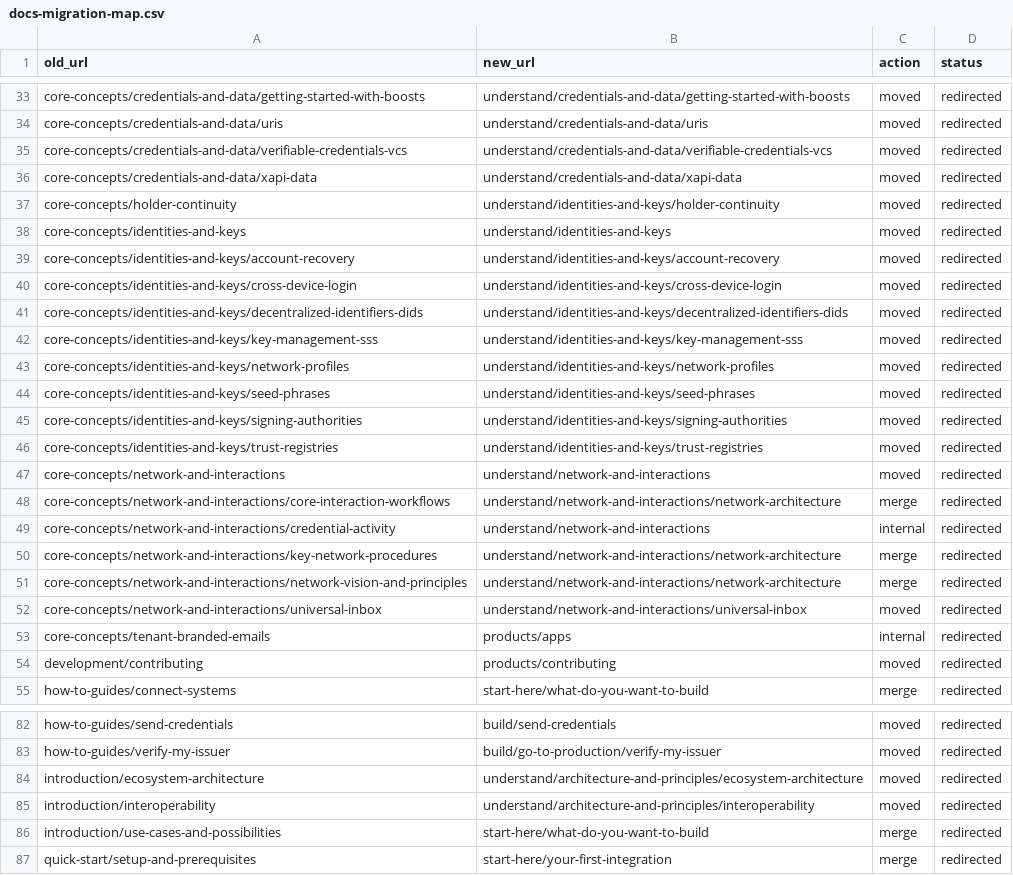
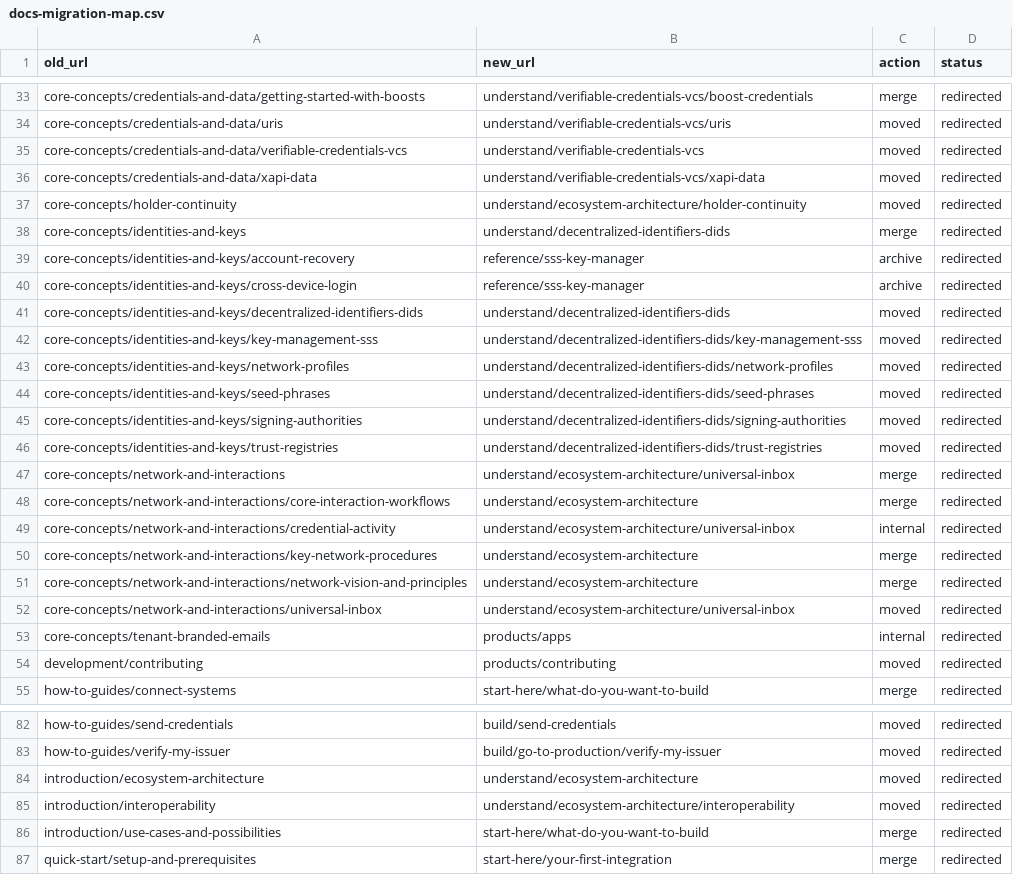
Before and after one commit to learningeconomy/LearnCard, a CSV file: scripts/docs-migration-map.csv, drawn as a sheet; only a part is shown, gaps mark what is left out; the diff covers the shown part only; the diff names each change by its address in the sheet, - before the commit and + after, or states it on an @@ line.

Commit message:
docs: restructure Understand from 42 pages to 27 around what integrators need
Understand had volume without a spine: five identical template index pages,
two audiences interleaved under "Identities & Keys", ten pages for one
consent feature (four of them unreachable, using method names that do not
exist), Boosts told twice across 1,177 lines with superseded APIs, and
three orphaned pages with zero inbound links.

Credentials & Data
- Boosts -> one ~115-line "Credential Templates (Boosts)" page. Developers
  need templates, not the permission matrix. send()-era API only; removed
  learnCard.issue() (does not exist) and non-standard skills arrays.
- Credential Lifecycle folded into Verifiable Credentials.
- Schemas, Types & Categories moved to Reference (it is a lookup table).

Identity & Trust
- Account Recovery, Cross-Device Login, Auth Coordinator archived: they
  describe the LearnCard app's internal sign-in, not integration concepts.
- Key Management (SSS) cut to a 27-line concept; mechanics live in the SSS
  Key Manager reference (which also gained the four-share table and had
  stale 2-of-3/PBKDF2 text corrected).
- Trust Registries 146 -> 62 lines; LearnCard-specific content only.
- Auth Grants & API Tokens joins this section.

Consent & Permissions (10 -> 5)
- Contracts, Terms, Transactions folded into the ConsentFlow overview.
- Reading & Writing Consented Data merges two pages and replaces every
  nonexistent method (getConsented*, createConsentFlowContract,
  updateConsentedContractTerms, getContractData, writeToContract) with the
  real ones. Documents that send() takes contractUri at the top level.
- Section index dropped; it advertised ZKPs/BBS+ that are not shipped.

How LearnCard Is Built
- Network Architecture (0 inbound) folded into Ecosystem Architecture;
  connection states corrected to the real enum. Network & Interactions and
  Architecture & Principles indexes deleted; Holder Continuity re-homed.

All five section index pages removed; the first page of each group is now
its parent. 20 redirects updated, migration map regenerated from the
checker, inbound links retargeted.

```diff
--- a/scripts/docs-migration-map.csv
+++ b/scripts/docs-migration-map.csv
-B33 (new_url): understand/credentials-and-data/getting-started-with-boosts
+B33 (new_url): understand/verifiable-credentials-vcs/boost-credentials
-C33 (action): moved
+C33 (action): merge
-B34 (new_url): understand/credentials-and-data/uris
+B34 (new_url): understand/verifiable-credentials-vcs/uris
-B35 (new_url): understand/credentials-and-data/verifiable-credentials-vcs
+B35 (new_url): understand/verifiable-credentials-vcs
-B36 (new_url): understand/credentials-and-data/xapi-data
+B36 (new_url): understand/verifiable-credentials-vcs/xapi-data
-B37 (new_url): understand/identities-and-keys/holder-continuity
+B37 (new_url): understand/ecosystem-architecture/holder-continuity
-B38 (new_url): understand/identities-and-keys
+B38 (new_url): understand/decentralized-identifiers-dids
-C38 (action): moved
+C38 (action): merge
-B39 (new_url): understand/identities-and-keys/account-recovery
+B39 (new_url): reference/sss-key-manager
-C39:C40 (action): moved
+C39:C40 (action): archive
-B40 (new_url): understand/identities-and-keys/cross-device-login
+B40 (new_url): reference/sss-key-manager
-B41 (new_url): understand/identities-and-keys/decentralized-identifiers-dids
+B41 (new_url): understand/decentralized-identifiers-dids
-B42 (new_url): understand/identities-and-keys/key-management-sss
+B42 (new_url): understand/decentralized-identifiers-dids/key-management-sss
-B43 (new_url): understand/identities-and-keys/network-profiles
+B43 (new_url): understand/decentralized-identifiers-dids/network-profiles
-B44 (new_url): understand/identities-and-keys/seed-phrases
+B44 (new_url): understand/decentralized-identifiers-dids/seed-phrases
-B45 (new_url): understand/identities-and-keys/signing-authorities
+B45 (new_url): understand/decentralized-identifiers-dids/signing-authorities
-B46 (new_url): understand/identities-and-keys/trust-registries
+B46 (new_url): understand/decentralized-identifiers-dids/trust-registries
-B47 (new_url): understand/network-and-interactions
+B47 (new_url): understand/ecosystem-architecture/universal-inbox
-C47 (action): moved
+C47 (action): merge
-B48 (new_url): understand/network-and-interactions/network-architecture
+B48 (new_url): understand/ecosystem-architecture
-B49 (new_url): understand/network-and-interactions
+B49 (new_url): understand/ecosystem-architecture/universal-inbox
-B50:B51 (new_url): understand/network-and-interactions/network-architecture
+B50:B51 (new_url): understand/ecosystem-architecture
-B52 (new_url): understand/network-and-interactions/universal-inbox
+B52 (new_url): understand/ecosystem-architecture/universal-inbox
-B84 (new_url): understand/architecture-and-principles/ecosystem-architecture
+B84 (new_url): understand/ecosystem-architecture
-B85 (new_url): understand/architecture-and-principles/interoperability
+B85 (new_url): understand/ecosystem-architecture/interoperability
```
Also changed, not shown: 42 edited cells elsewhere in this file, 38 other files.
